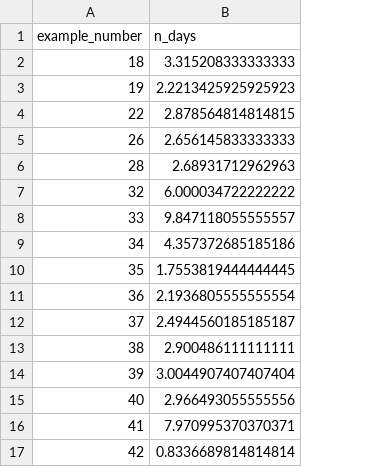
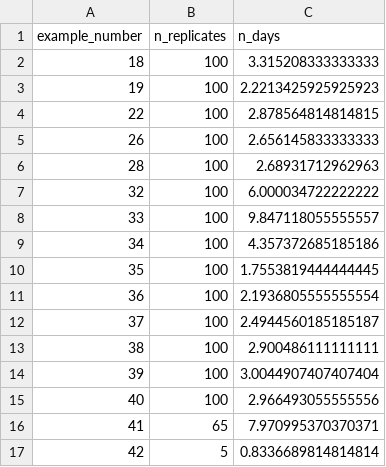
Before and after one commit to richelbilderbeek/pirouette_examples, a CSV file: walltimes.csv, drawn as a sheet; the diff names each change by its address in the sheet, - before the commit and + after, or states it on an @@ line.

Commit message:
EOD

```diff
--- a/walltimes.csv
+++ b/walltimes.csv
+column B (n_replicates), rows 2-17: 100 | 100 | 100 | 100 | 100 | 100 | 100 | 100 | 100 | 100 | 100 | 100 | 100 | 100 | 65 | 5
```
